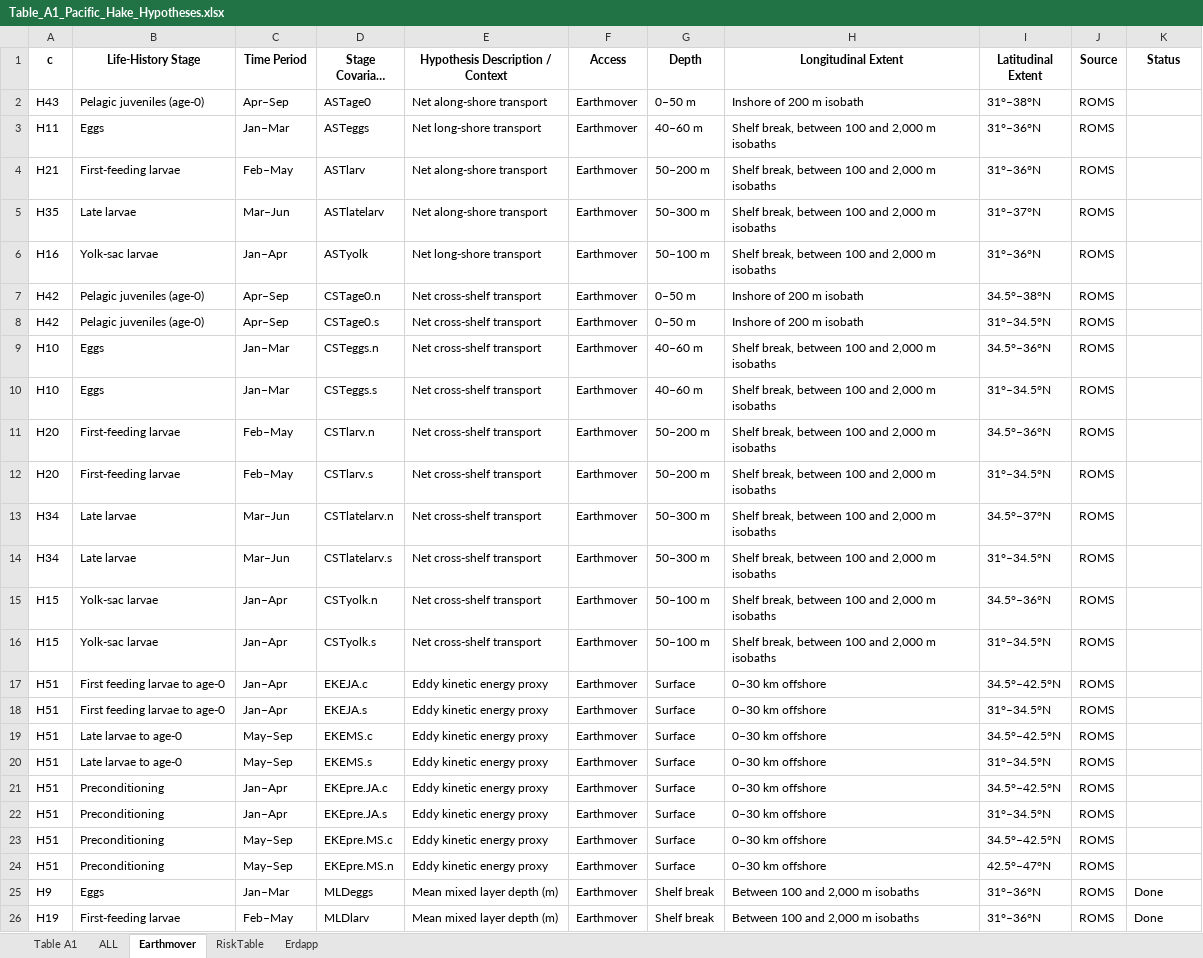
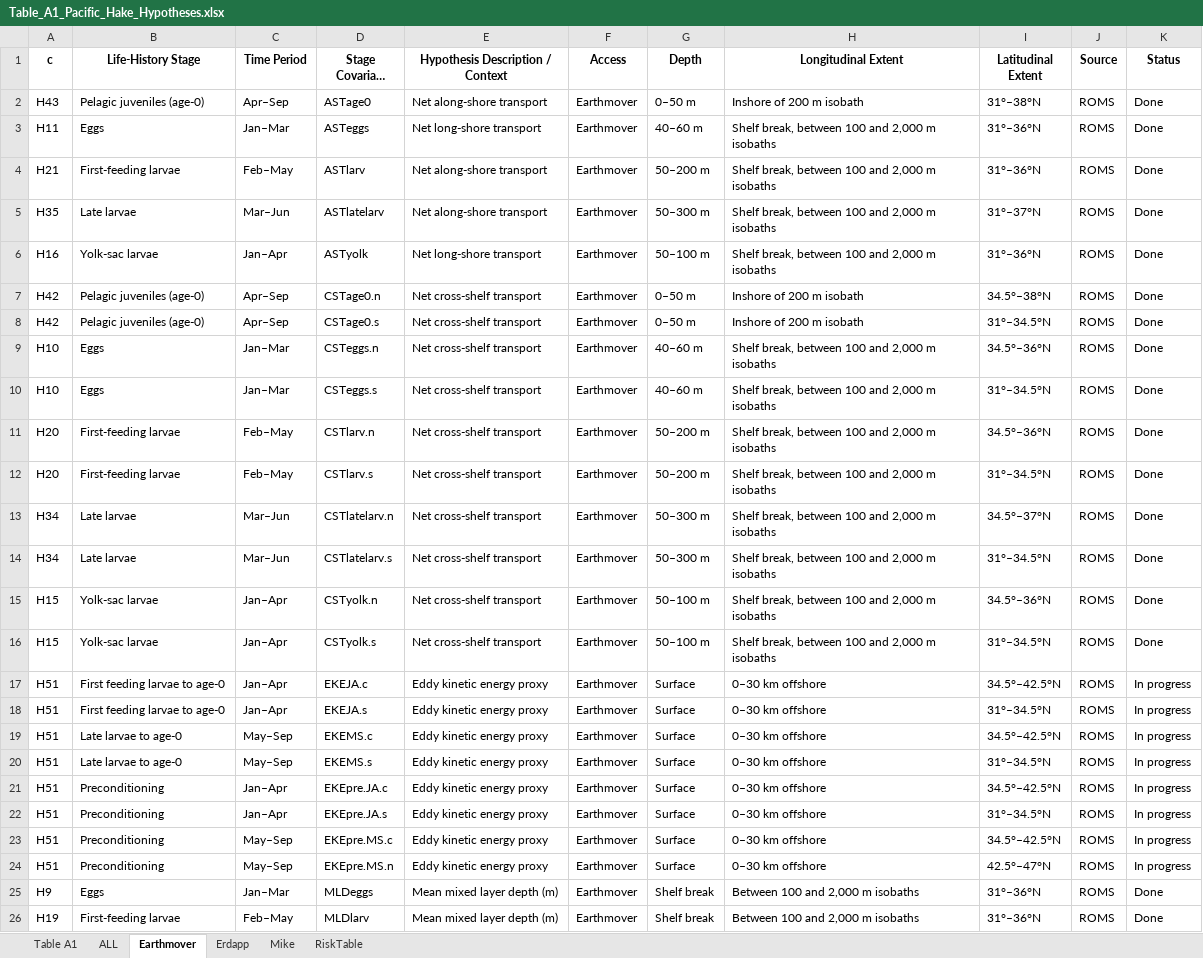
Before and after one commit to brooke-l-hawkins-noaa/mom6-based-groundfish-indices, an Excel workbook: PacificHake/Table_A1_Pacific_Hake_Hypotheses.xlsx, sheet Earthmover, drawn as a sheet; only a part is shown; long unchanged cells end in …; values as stored, in another font and other column widths than the file's, no borders; conditional formats not drawn; the diff names each change by its address in the sheet, - before the commit and + after, or states it on an @@ line.

Commit message:
updating table tracking

```diff
--- a/PacificHake/Table_A1_Pacific_Hake_Hypotheses.xlsx (sheet Earthmover)
+++ b/PacificHake/Table_A1_Pacific_Hake_Hypotheses.xlsx (sheet Earthmover)
+sheet tab: Mike
@@ sheet tab order changed: Table A1 | ALL | Earthmover | Erdapp | Mike | RiskTable @@
-K2:K16 (Status): (empty)
+K2:K16 (Status): Done
-K17:K24 (Status): (empty)
+K17:K24 (Status): In progress
```
Also changed, not shown: sheet Erdapp, sheet RiskTable, 1 other file.
